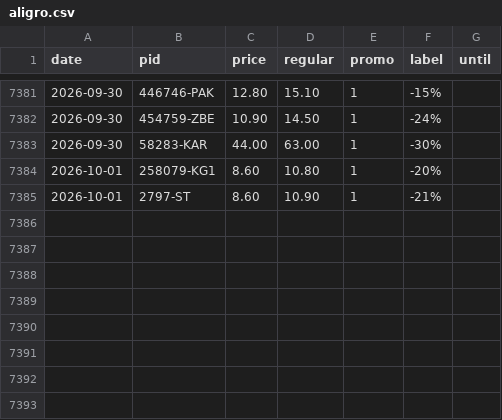
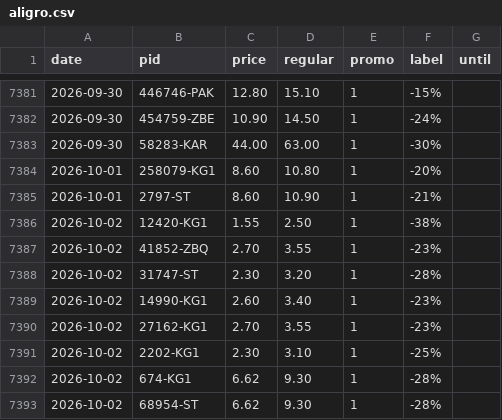
Before and after one commit to komiting/lausanneCatalogs, a CSV file: data/prices/aligro.csv, drawn as a sheet; only a part is shown, gaps mark what is left out.

```diff
--- a/data/prices/aligro.csv
+++ b/data/prices/aligro.csv
@@ -7385 +7385,9 @@ date,pid,price,regular,promo,label,until
 2026-10-01,2797-ST,8.60,10.90,1,-21%,
+2026-10-02,12420-KG1,1.55,2.50,1,-38%,
+2026-10-02,41852-ZBQ,2.70,3.55,1,-23%,
+2026-10-02,31747-ST,2.30,3.20,1,-28%,
+2026-10-02,14990-KG1,2.60,3.40,1,-23%,
+2026-10-02,27162-KG1,2.70,3.55,1,-23%,
+2026-10-02,2202-KG1,2.30,3.10,1,-25%,
+2026-10-02,674-KG1,6.62,9.30,1,-28%,
+2026-10-02,68954-ST,6.62,9.30,1,-28%,
```
Also changed, not shown: data/prices/aldi.csv, data/prices/coop.csv, 14 other files.
